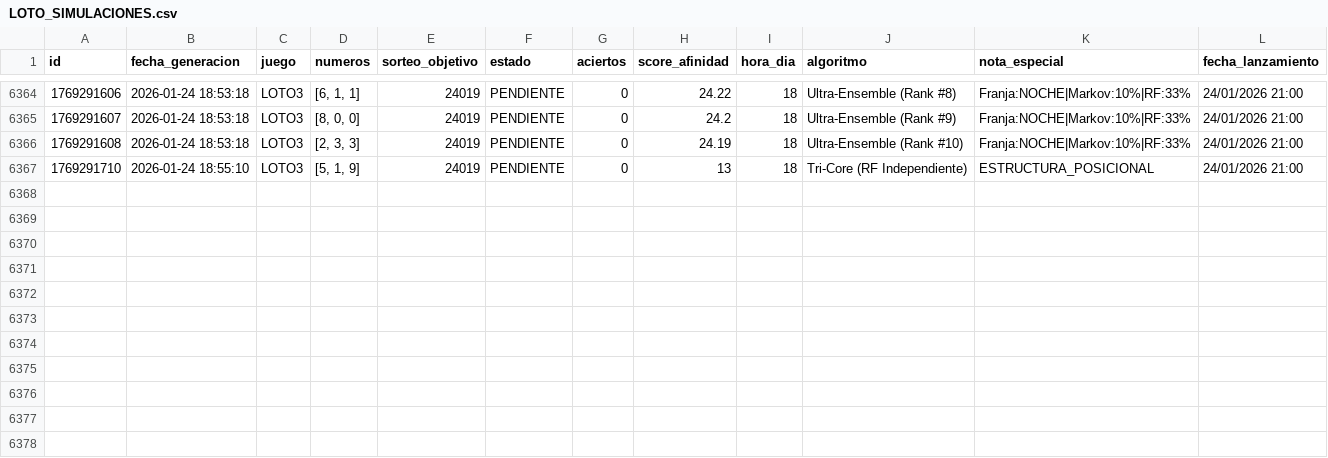
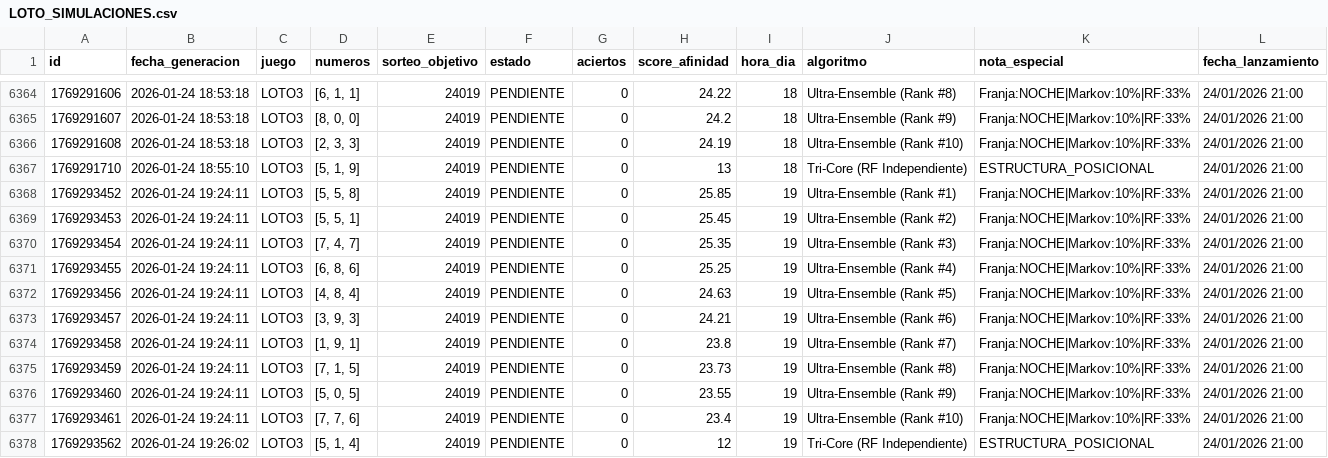
Before and after one commit to GaboAzorin/lotus-2026, a CSV file: data/LOTO_SIMULACIONES.csv, drawn as a sheet; only a part is shown, gaps mark what is left out; the diff names each change by its address in the sheet, - before the commit and + after, or states it on an @@ line.

Commit message:
🧠 Bot: Predicción Multiverso (Loto + TriCore)

```diff
--- a/data/LOTO_SIMULACIONES.csv
+++ b/data/LOTO_SIMULACIONES.csv
+row 6368: 1769293452 | 2026-01-24 19:24:11 | LOTO3 | [5, 5, 8] | 24019 | PENDIENTE | 0 | 25.85 | 19 | Ultra-Ensemble (Rank #1) | Franja:NOCHE|Markov:10%|RF:33% | 24/01/2026 21:00
+row 6369: 1769293453 | 2026-01-24 19:24:11 | LOTO3 | [5, 5, 1] | 24019 | PENDIENTE | 0 | 25.45 | 19 | Ultra-Ensemble (Rank #2) | Franja:NOCHE|Markov:10%|RF:33% | 24/01/2026 21:00
+row 6370: 1769293454 | 2026-01-24 19:24:11 | LOTO3 | [7, 4, 7] | 24019 | PENDIENTE | 0 | 25.35 | 19 | Ultra-Ensemble (Rank #3) | Franja:NOCHE|Markov:10%|RF:33% | 24/01/2026 21:00
+row 6371: 1769293455 | 2026-01-24 19:24:11 | LOTO3 | [6, 8, 6] | 24019 | PENDIENTE | 0 | 25.25 | 19 | Ultra-Ensemble (Rank #4) | Franja:NOCHE|Markov:10%|RF:33% | 24/01/2026 21:00
+row 6372: 1769293456 | 2026-01-24 19:24:11 | LOTO3 | [4, 8, 4] | 24019 | PENDIENTE | 0 | 24.63 | 19 | Ultra-Ensemble (Rank #5) | Franja:NOCHE|Markov:10%|RF:33% | 24/01/2026 21:00
+row 6373: 1769293457 | 2026-01-24 19:24:11 | LOTO3 | [3, 9, 3] | 24019 | PENDIENTE | 0 | 24.21 | 19 | Ultra-Ensemble (Rank #6) | Franja:NOCHE|Markov:10%|RF:33% | 24/01/2026 21:00
+row 6374: 1769293458 | 2026-01-24 19:24:11 | LOTO3 | [1, 9, 1] | 24019 | PENDIENTE | 0 | 23.8 | 19 | Ultra-Ensemble (Rank #7) | Franja:NOCHE|Markov:10%|RF:33% | 24/01/2026 21:00
+row 6375: 1769293459 | 2026-01-24 19:24:11 | LOTO3 | [7, 1, 5] | 24019 | PENDIENTE | 0 | 23.73 | 19 | Ultra-Ensemble (Rank #8) | Franja:NOCHE|Markov:10%|RF:33% | 24/01/2026 21:00
+row 6376: 1769293460 | 2026-01-24 19:24:11 | LOTO3 | [5, 0, 5] | 24019 | PENDIENTE | 0 | 23.55 | 19 | Ultra-Ensemble (Rank #9) | Franja:NOCHE|Markov:10%|RF:33% | 24/01/2026 21:00
+row 6377: 1769293461 | 2026-01-24 19:24:11 | LOTO3 | [7, 7, 6] | 24019 | PENDIENTE | 0 | 23.4 | 19 | Ultra-Ensemble (Rank #10) | Franja:NOCHE|Markov:10%|RF:33% | 24/01/2026 21:00
+row 6378: 1769293562 | 2026-01-24 19:26:02 | LOTO3 | [5, 1, 4] | 24019 | PENDIENTE | 0 | 12 | 19 | Tri-Core (RF Independiente) | ESTRUCTURA_POSICIONAL | 24/01/2026 21:00
```
Also changed, not shown: 16 other files.
